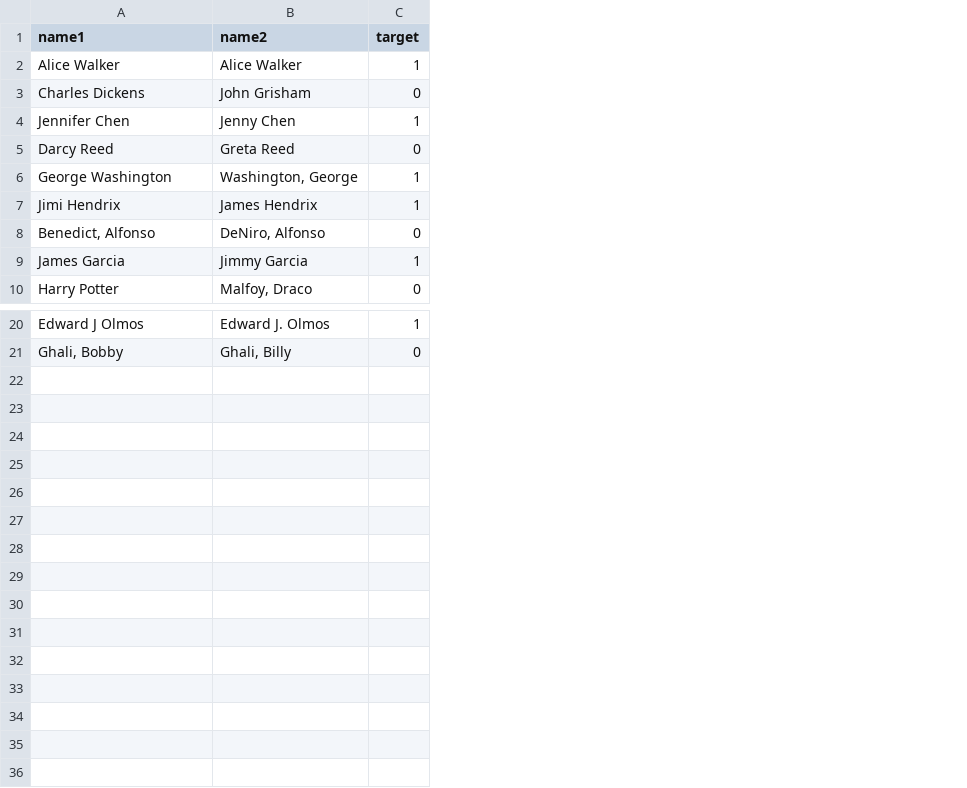
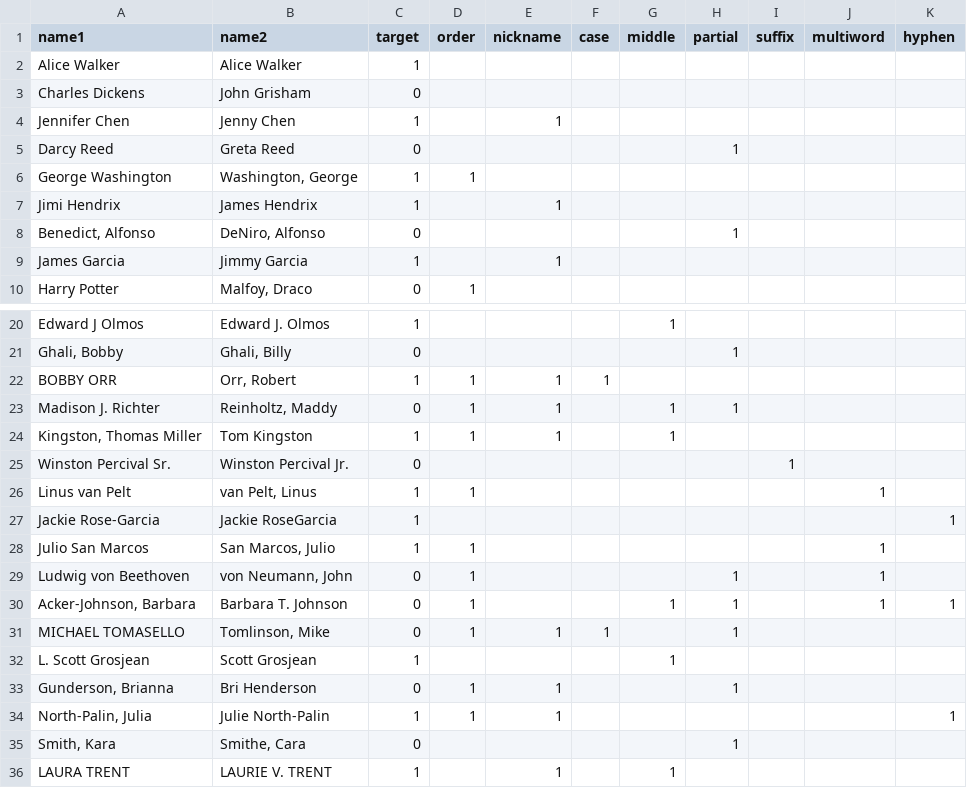
Before and after one commit to haskelt/openai-data-tools, a CSV file: demos/name_matching/names.csv, drawn as a sheet; only a part is shown, gaps mark what is left out; the diff names each change by its address in the sheet, - before the commit and + after, or states it on an @@ line.

Commit message:
Updated name matching demo

```diff
--- a/demos/name_matching/names.csv
+++ b/demos/name_matching/names.csv
+column D (order), rows 6-10: 1 |  |  |  | 1
+column E (nickname), rows 4-9: 1 |  |  | 1 |  | 1
+column F (case), empty
+column G (middle), row 20: 1
+column H (partial), rows 5-8: 1 |  |  | 1; row 21: 1
+column I (suffix), empty
+column J (multiword), empty
+column K (hyphen), empty
+row 22: BOBBY ORR | Orr, Robert | 1 | 1 | 1 | 1
+row 23: Madison J. Richter | Reinholtz, Maddy | 0 | 1 | 1 |  | 1 | 1
+row 24: Kingston, Thomas Miller | Tom Kingston | 1 | 1 | 1 |  | 1
+row 25: Winston Percival Sr. | Winston Percival Jr. | 0 |  |  |  |  |  | 1
+row 26: Linus van Pelt | van Pelt, Linus | 1 | 1 |  |  |  |  |  | 1
+row 27: Jackie Rose-Garcia | Jackie RoseGarcia | 1 |  |  |  |  |  |  |  | 1
+row 28: Julio San Marcos | San Marcos, Julio | 1 | 1 |  |  |  |  |  | 1
+row 29: Ludwig von Beethoven | von Neumann, John | 0 | 1 |  |  |  | 1 |  | 1
+row 30: Acker-Johnson, Barbara | Barbara T. Johnson | 0 | 1 |  |  | 1 | 1 |  | 1 | 1
+row 31: MICHAEL TOMASELLO | Tomlinson, Mike | 0 | 1 | 1 | 1 |  | 1
+row 32: L. Scott Grosjean | Scott Grosjean | 1 |  |  |  | 1
+row 33: Gunderson, Brianna | Bri Henderson | 0 | 1 | 1 |  |  | 1
+row 34: North-Palin, Julia | Julie North-Palin | 1 | 1 | 1 |  |  |  |  |  | 1
+row 35: Smith, Kara | Smithe, Cara | 0 |  |  |  |  | 1
+row 36: LAURA TRENT | LAURIE V. TRENT | 1 |  | 1 |  | 1
```
Also changed, not shown: 1 other file.
